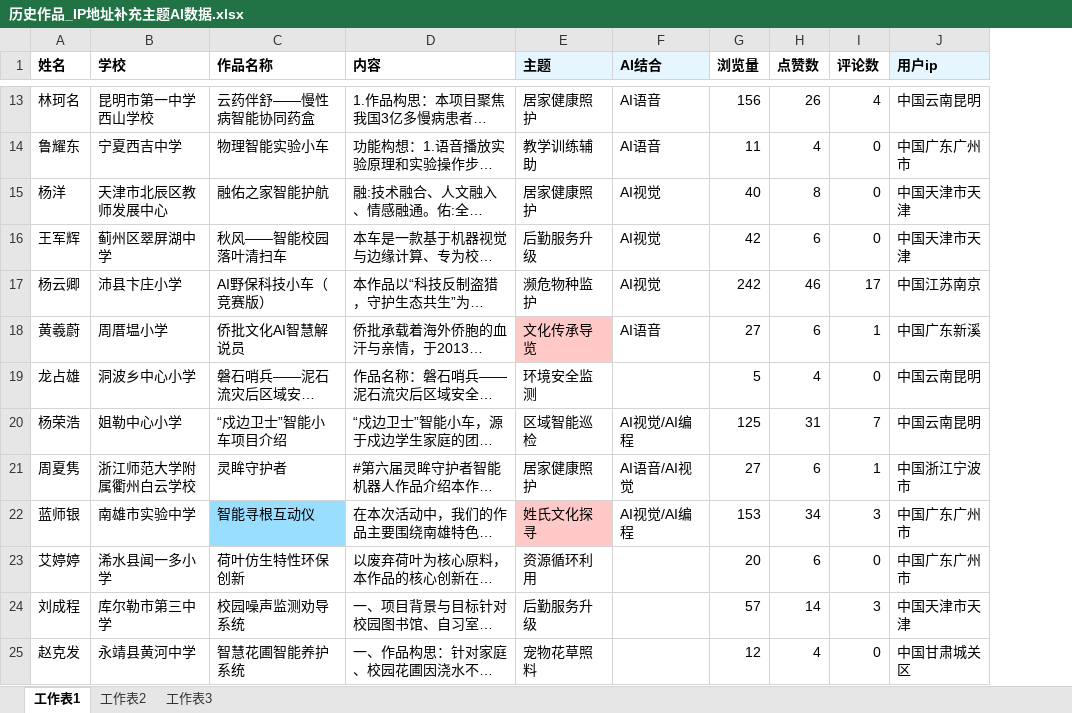
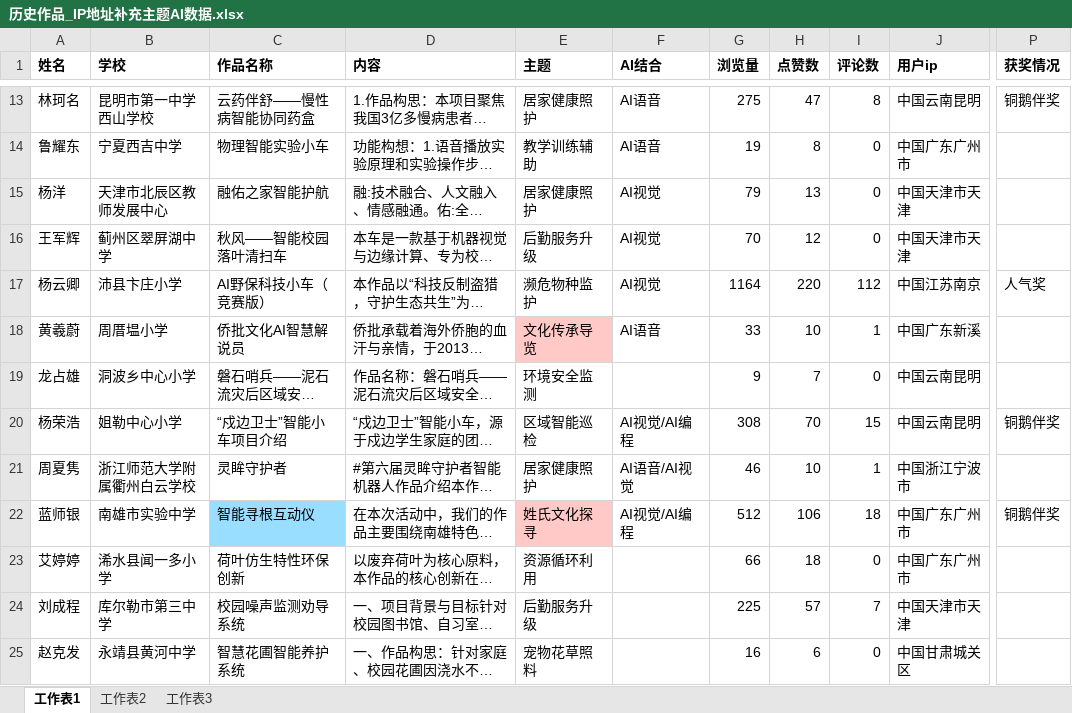
Before and after one commit to leonmangsos/classroom-works, an Excel workbook: 历史作品_IP地址补充主题AI数据.xlsx, sheet 工作表1, drawn as a sheet; only a part is shown, gaps mark what is left out; long unchanged cells end in …; values as stored, in another font and other column widths than the file's, no borders; conditional formats not drawn; the diff covers the shown part only; the diff names each change by its address in the sheet, - before the commit and + after, or states it on an @@ line.

```diff
--- a/历史作品_IP地址补充主题AI数据.xlsx (sheet 工作表1)
+++ b/历史作品_IP地址补充主题AI数据.xlsx (sheet 工作表1)
+column P (获奖情况), rows 13-22: 铜鹅伴奖 |  |  |  | 人气奖 |  |  | 铜鹅伴奖 |  | 铜鹅伴奖
-E1:F1 fill: #E5F6FF
+E1:F1 fill: none
-J1 fill: #E5F6FF
+J1 fill: none
-G13 (浏览量): 156
+G13 (浏览量): 275
-H13 (点赞数): 26
+H13 (点赞数): 47
-I13 (评论数): 4
+I13 (评论数): 8
-G14 (浏览量): 11
+G14 (浏览量): 19
-H14 (点赞数): 4
+H14 (点赞数): 8
-G15 (浏览量): 40
+G15 (浏览量): 79
-H15 (点赞数): 8
+H15 (点赞数): 13
-G16 (浏览量): 42
+G16 (浏览量): 70
-H16 (点赞数): 6
+H16 (点赞数): 12
-G17 (浏览量): 242
+G17 (浏览量): 1164
-H17 (点赞数): 46
+H17 (点赞数): 220
-I17 (评论数): 17
+I17 (评论数): 112
-G18 (浏览量): 27
+G18 (浏览量): 33
-H18 (点赞数): 6
+H18 (点赞数): 10
-G19 (浏览量): 5
+G19 (浏览量): 9
-H19 (点赞数): 4
+H19 (点赞数): 7
-G20 (浏览量): 125
+G20 (浏览量): 308
-H20 (点赞数): 31
+H20 (点赞数): 70
-I20 (评论数): 7
+I20 (评论数): 15
-G21 (浏览量): 27
+G21 (浏览量): 46
-H21 (点赞数): 6
+H21 (点赞数): 10
-G22 (浏览量): 153
+G22 (浏览量): 512
-H22 (点赞数): 34
+H22 (点赞数): 106
-I22 (评论数): 3
+I22 (评论数): 18
-G23 (浏览量): 20
+G23 (浏览量): 66
-H23 (点赞数): 6
+H23 (点赞数): 18
-G24 (浏览量): 57
+G24 (浏览量): 225
-H24 (点赞数): 14
+H24 (点赞数): 57
-I24 (评论数): 3
+I24 (评论数): 7
-G25 (浏览量): 12
+G25 (浏览量): 16
-H25 (点赞数): 4
+H25 (点赞数): 6
```
Also changed, not shown: 341 edited cells elsewhere in this sheet, 1 other file.
